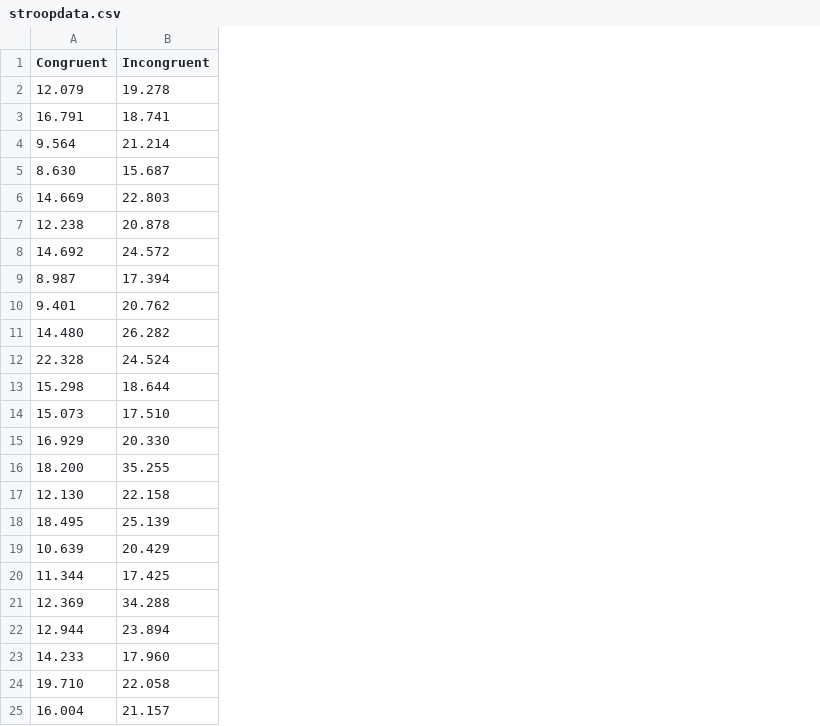
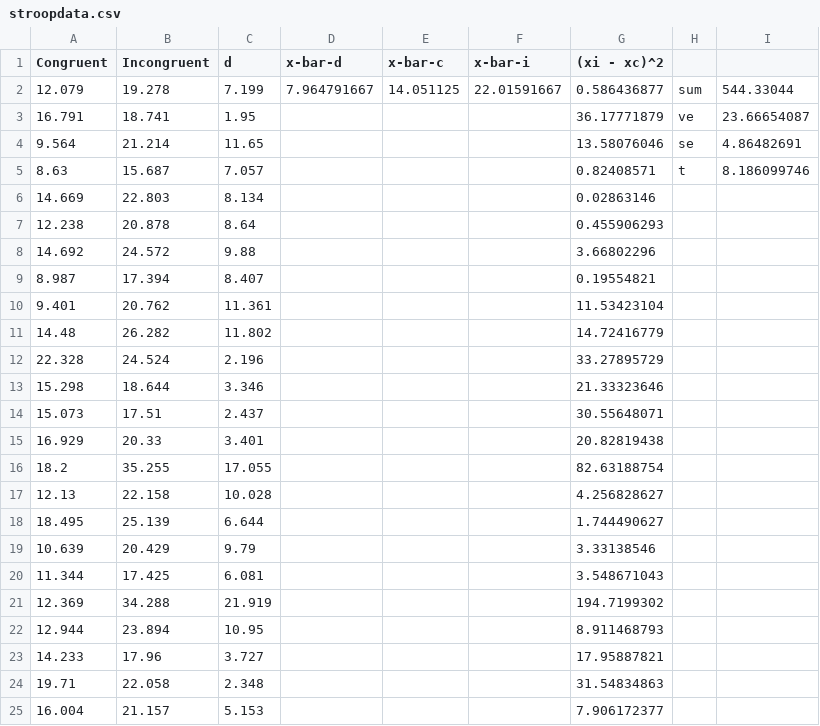
Before and after one commit to typ0520/udacity-project-01, a CSV file: stroopdata.csv, drawn as a sheet; the diff names each change by its address in the sheet, - before the commit and + after, or states it on an @@ line.

Commit message:
stroopdata.xlsx

```diff
--- a/stroopdata.csv
+++ b/stroopdata.csv
+column C (d), rows 2-25: 7.199 | 1.95 | 11.65 | 7.057 | 8.134 | 8.64 | 9.88 | 8.407 | 11.361 | 11.802 | 2.196 | 3.346 | 2.437 | 3.401 | 17.055 | 10.028 | 6.644 | 9.79 | 6.081 | 21.919 | 10.95 | 3.727 | 2.348 | 5.153
+column D (x-bar-d), row 2: 7.964791667
+column E (x-bar-c), row 2: 14.051125
+column F (x-bar-i), row 2: 22.01591667
+column G ((xi - xc)^2), rows 2-25: 0.586436877 | 36.17771879 | 13.58076046 | 0.82408571 | 0.02863146 | 0.455906293 | 3.66802296 | 0.19554821 | 11.53423104 | 14.72416779 | 33.27895729 | 21.33323646 | 30.55648071 | 20.82819438 | 82.63188754 | 4.256828627 | 1.744490627 | 3.33138546 | 3.548671043 | 194.7199302 | 8.911468793 | 17.95887821 | 31.54834863 | 7.906172377
+column H, rows 2-5: sum | ve | se | t
+column I, rows 2-5: 544.33044 | 23.66654087 | 4.86482691 | 8.186099746
-A5 (Congruent): 8.630
+A5 (Congruent): 8.63
-A11 (Congruent): 14.480
+A11 (Congruent): 14.48
-B14 (Incongruent): 17.510
+B14 (Incongruent): 17.51
-B15 (Incongruent): 20.330
+B15 (Incongruent): 20.33
-A16 (Congruent): 18.200
+A16 (Congruent): 18.2
-A17 (Congruent): 12.130
+A17 (Congruent): 12.13
-B23 (Incongruent): 17.960
+B23 (Incongruent): 17.96
-A24 (Congruent): 19.710
+A24 (Congruent): 19.71
```
Also changed, not shown: 2 other files.
